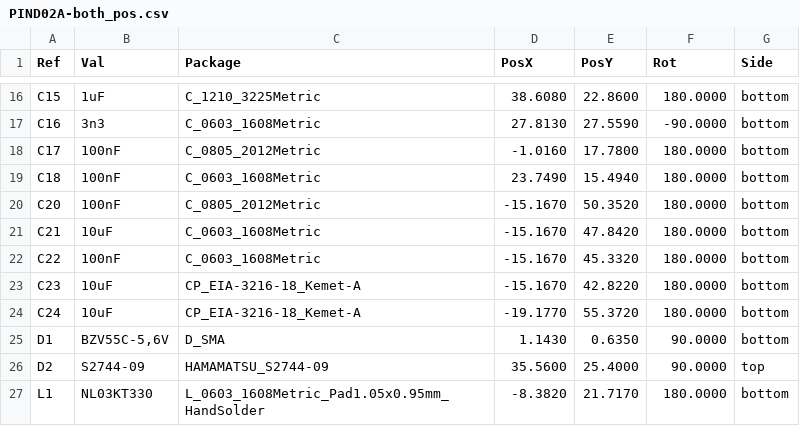
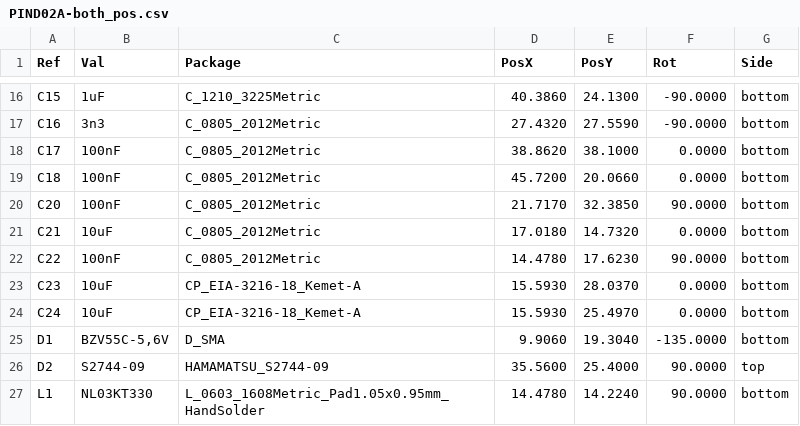
Before and after one commit to mlab-modules/PIND02, a CSV file: hw/cam_profi/gbr/PIND02A-both_pos.csv, drawn as a sheet; only a part is shown, gaps mark what is left out; the diff covers the shown part only.

```diff
--- a/hw/cam_profi/gbr/PIND02A-both_pos.csv
+++ b/hw/cam_profi/gbr/PIND02A-both_pos.csv
@@ -16,12 +16,12 @@ Ref,Val,Package,PosX,PosY,Rot,Side
-"C15","1uF","C_1210_3225Metric",38.6080,22.8600,180.0000,bottom
-"C16","3n3","C_0603_1608Metric",27.8130,27.5590,-90.0000,bottom
-"C17","100nF","C_0805_2012Metric",-1.0160,17.7800,180.0000,bottom
-"C18","100nF","C_0603_1608Metric",23.7490,15.4940,180.0000,bottom
-"C20","100nF","C_0805_2012Metric",-15.1670,50.3520,180.0000,bottom
-"C21","10uF","C_0603_1608Metric",-15.1670,47.8420,180.0000,bottom
-"C22","100nF","C_0603_1608Metric",-15.1670,45.3320,180.0000,bottom
-"C23","10uF","CP_EIA-3216-18_Kemet-A",-15.1670,42.8220,180.0000,bottom
-"C24","10uF","CP_EIA-3216-18_Kemet-A",-19.1770,55.3720,180.0000,bottom
-"D1","BZV55C-5,6V","D_SMA",1.1430,0.6350,90.0000,bottom
+"C15","1uF","C_1210_3225Metric",40.3860,24.1300,-90.0000,bottom
+"C16","3n3","C_0805_2012Metric",27.4320,27.5590,-90.0000,bottom
+"C17","100nF","C_0805_2012Metric",38.8620,38.1000,0.0000,bottom
+"C18","100nF","C_0805_2012Metric",45.7200,20.0660,0.0000,bottom
+"C20","100nF","C_0805_2012Metric",21.7170,32.3850,90.0000,bottom
+"C21","10uF","C_0805_2012Metric",17.0180,14.7320,0.0000,bottom
+"C22","100nF","C_0805_2012Metric",14.4780,17.6230,90.0000,bottom
+"C23","10uF","CP_EIA-3216-18_Kemet-A",15.5930,28.0370,0.0000,bottom
+"C24","10uF","CP_EIA-3216-18_Kemet-A",15.5930,25.4970,0.0000,bottom
+"D1","BZV55C-5,6V","D_SMA",9.9060,19.3040,-135.0000,bottom
 "D2","S2744-09","HAMAMATSU_S2744-09",35.5600,25.4000,90.0000,top
-"L1","NL03KT330","L_0603_1608Metric_Pad1.05x0.95mm_HandSolder",-8.3820,21.7170,180.0000,bottom
+"L1","NL03KT330","L_0603_1608Metric_Pad1.05x0.95mm_HandSolder",14.4780,14.2240,90.0000,bottom
```
Also changed, not shown: 86 edited cells elsewhere in this file, hw/cam_profi/gbr/PnP/PIND02A_cpl_bottom_pos.csv, 38 other files.
